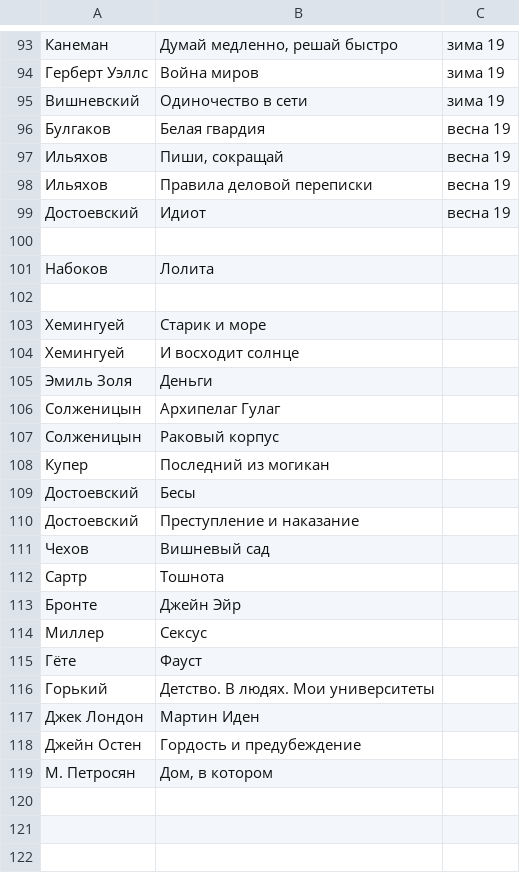
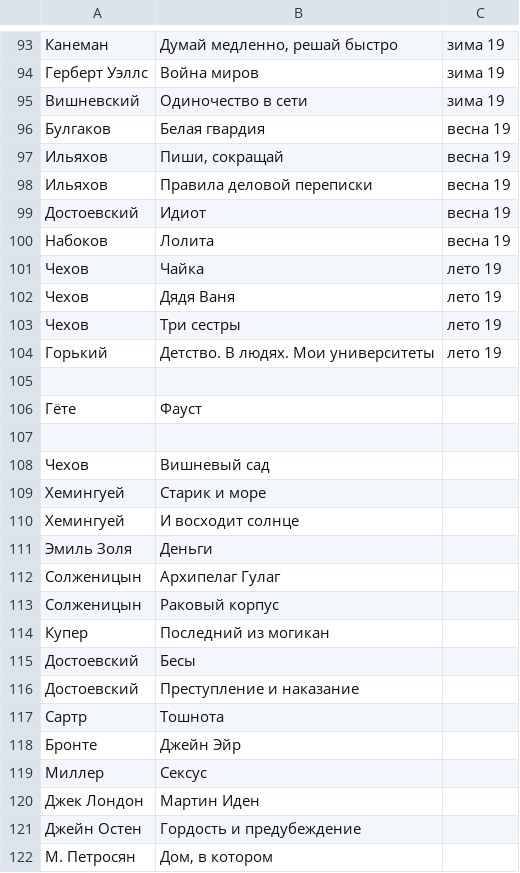
Before and after one commit to AdamSkywalker/literature, a CSV file: src/main/resources/completed.csv, drawn as a sheet; only a part is shown, gaps mark what is left out.

```diff
--- a/src/main/resources/completed.csv
+++ b/src/main/resources/completed.csv
@@ -99,5 +99,11 @@
 Достоевский;Идиот;весна 19
+Набоков;Лолита;весна 19
+Чехов;Чайка;лето 19
+Чехов;Дядя Ваня;лето 19
+Чехов;Три сестры;лето 19
+Горький;Детство. В людях. Мои университеты;лето 19
 
-Набоков;Лолита
+Гёте;Фауст
 
+Чехов;Вишневый сад
 Хемингуей;Старик и море
@@ -110,3 +116,2 @@
 Достоевский;Преступление и наказание
-Чехов;Вишневый сад
 Сартр;Тошнота
@@ -114,4 +119,2 @@
 Миллер;Сексус
-Гёте;Фауст
-Горький;Детство. В людях. Мои университеты
 Джек Лондон;Мартин Иден
```
Also changed, not shown: 1 other file.
